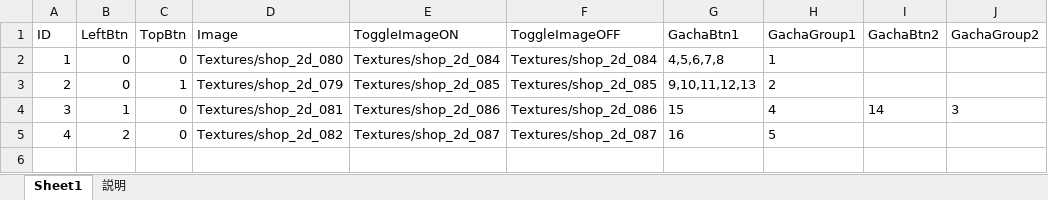
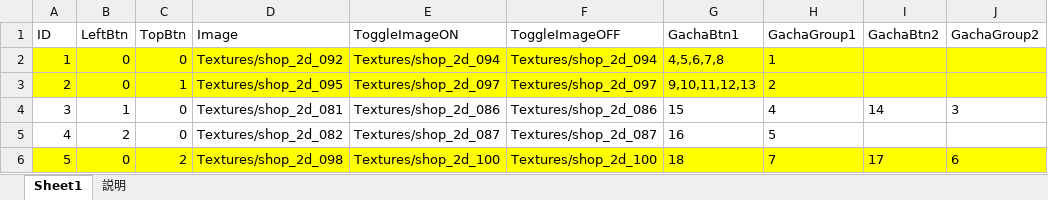
Before and after one commit to jobcrowngame/CraftStory, an Excel workbook: Config/Excel/GachaTabs.xlsx, sheet Sheet1, drawn as a sheet; values as stored, in another font and other column widths than the file's, no borders; table styles not drawn; the diff names each change by its address in the sheet, - before the commit and + after, or states it on an @@ line.

```diff
--- a/Config/Excel/GachaTabs.xlsx (sheet Sheet1)
+++ b/Config/Excel/GachaTabs.xlsx (sheet Sheet1)
-A2:J3 fill: none
+A2:J3 fill: #FFFF00
-D2 (Image): Textures/shop_2d_080
+D2 (Image): Textures/shop_2d_092
-E2 (ToggleImageON): Textures/shop_2d_084
+E2 (ToggleImageON): Textures/shop_2d_094
-F2 (ToggleImageOFF): Textures/shop_2d_084
+F2 (ToggleImageOFF): Textures/shop_2d_094
-D3 (Image): Textures/shop_2d_079
+D3 (Image): Textures/shop_2d_095
-E3 (ToggleImageON): Textures/shop_2d_085
+E3 (ToggleImageON): Textures/shop_2d_097
-F3 (ToggleImageOFF): Textures/shop_2d_085
+F3 (ToggleImageOFF): Textures/shop_2d_097
+row 6: 5 | 0 | 2 | Textures/shop_2d_098 | Textures/shop_2d_100 | Textures/shop_2d_100 | 18 | 7 | 17 | 6
```
Also changed, not shown: Config/Excel/Bonus.xlsx, Config/Excel/Item.xlsx, 54 other files.
